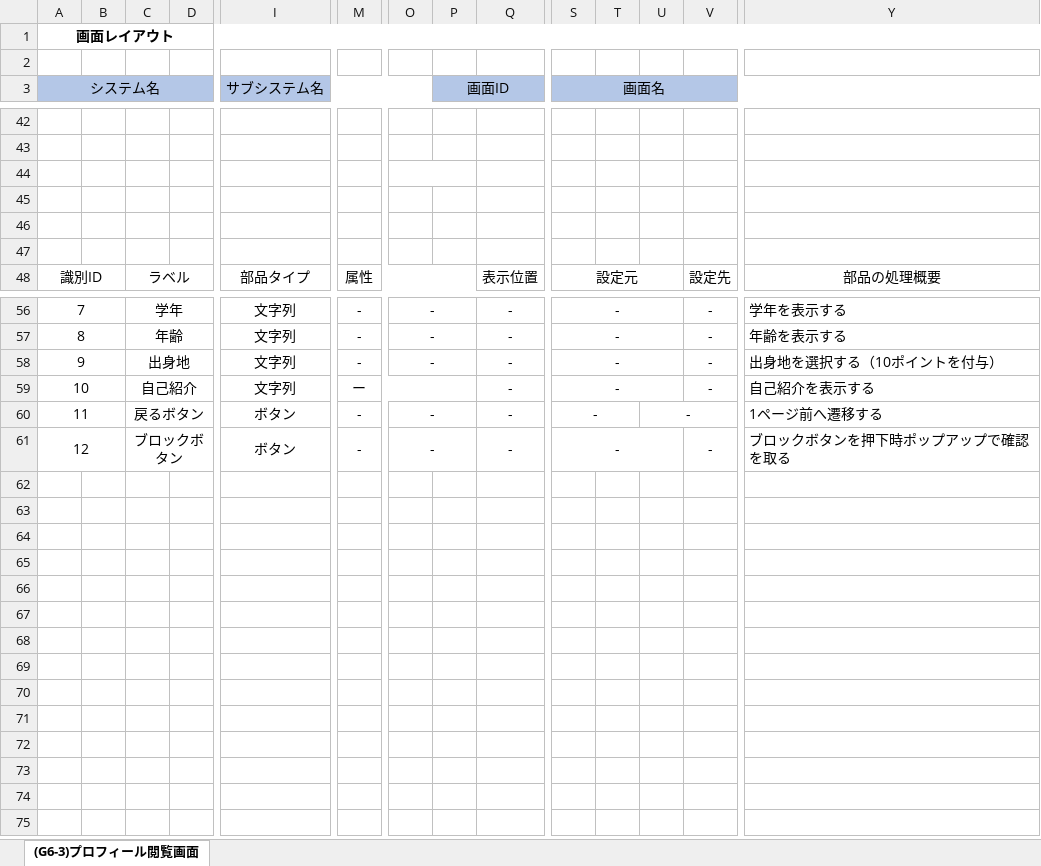
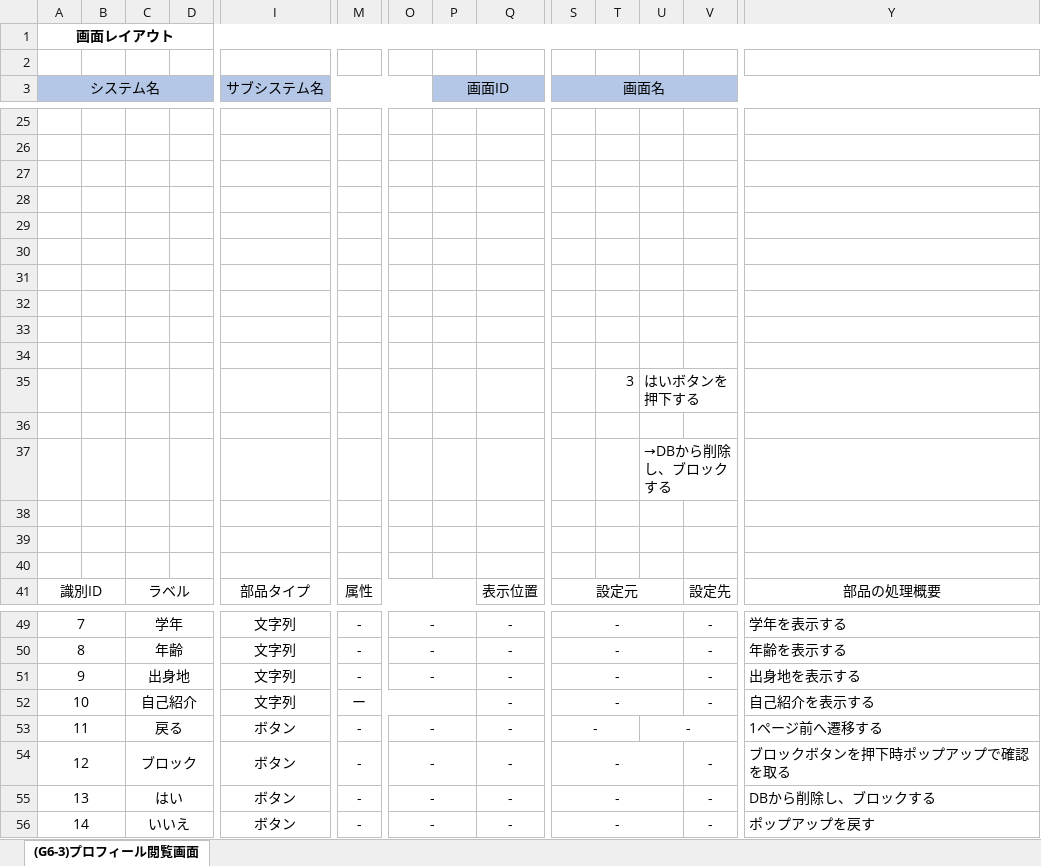
Before and after one commit to kawaguchi-mizuki/SAKURA, an Excel workbook: 設計書/画面レイアウト/プロフィール閲覧画面.xlsx, sheet (G6-3)プロフィール閲覧画面, drawn as a sheet; only a part is shown, gaps mark what is left out; values as stored, in another font and other column widths than the file's, no borders; charts and pictures not drawn; removed rows and columns are numbered as before the commit, all else as after; rows hold the shown columns only; the diff covers the shown part only; the diff names each change by its address in the sheet, - before the commit and + after, or states it on an @@ line.

Commit message:
fix : 画面レイアウト修正

```diff
--- a/設計書/画面レイアウト/プロフィール閲覧画面.xlsx (sheet (G6-3)プロフィール閲覧画面)
+++ b/設計書/画面レイアウト/プロフィール閲覧画面.xlsx (sheet (G6-3)プロフィール閲覧画面)
-O44:P44 merged
+row 31: (empty)
+row 32: (empty)
+row 33: (empty)
+row 34: (empty)
+row 35:  |  |  |  |  |  |  |  |  |  | 3 | はいボタンを押下する
+row 36: (empty)
+row 37:  |  |  |  |  |  |  |  |  |  |  | →DBから削除し、ブロックする
+row 38: (empty)
+row 39: (empty)
+row 40: (empty)
-Y51: 出身地を選択する（10ポイントを付与）
+Y51: 出身地を表示する
-C53: 戻るボタン
+C53: 戻る
-C54: ブロックボタン
+C54: ブロック
+row 55: 13 |  | はい |  | ボタン | - | - |  | - | - |  |  | - | DBから削除し、ブロックする
+row 56: 14 |  | いいえ |  | ボタン | - | - |  | - | - |  |  | - | ポップアップを戻す
```
Also changed, not shown: 1 added row, 18 removed rows and 5 edited cells elsewhere in this sheet, charts or pictures, 設計書/画面レイアウト/ホーム画面.xlsx, 設計書/画面レイアウト/掲示板投稿画面.xlsx, 1 other file.
